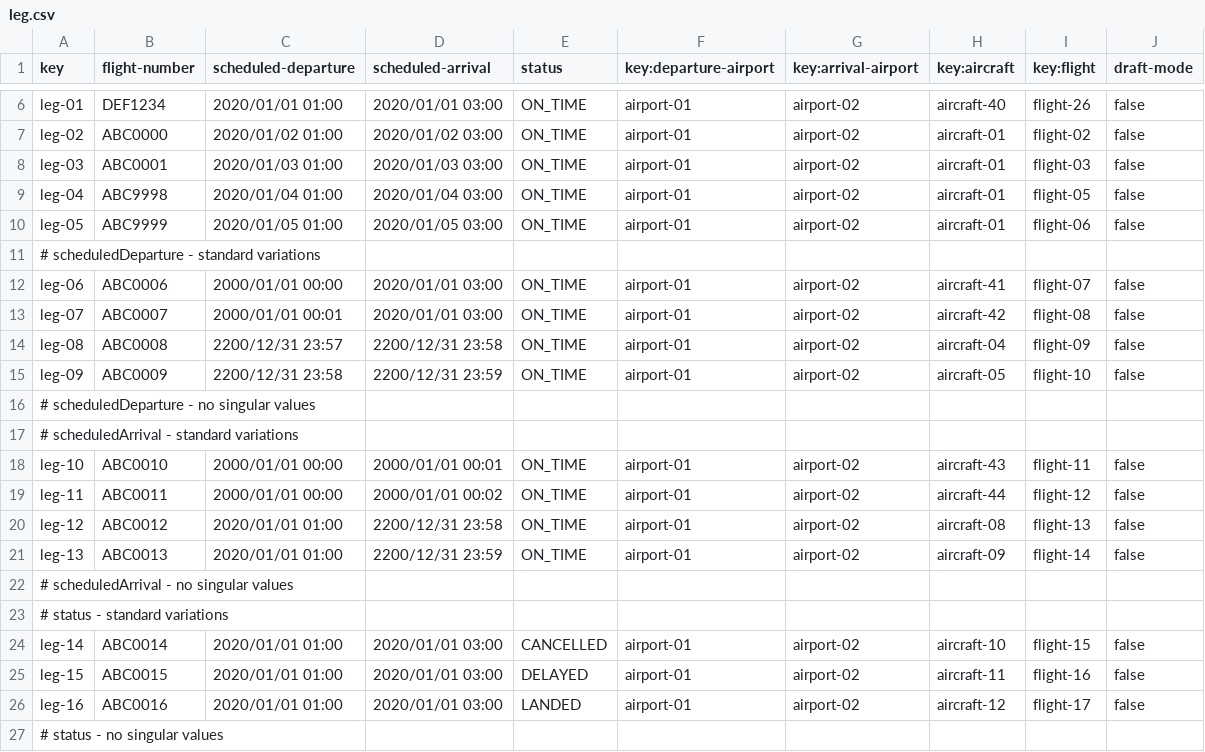
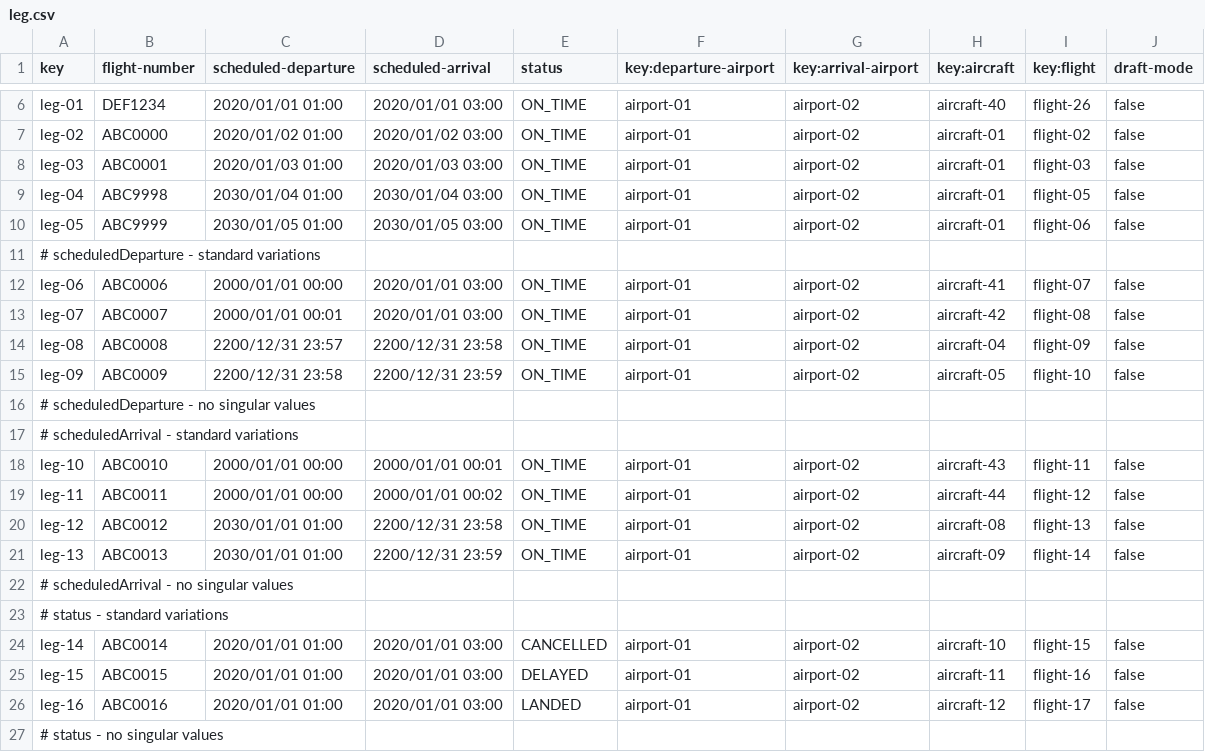
Before and after one commit to DP2-IIS-C1048/Acme-ANS-D, a CSV file: src/main/resources/WEB-INF/data/sample/leg.csv, drawn as a sheet; only a part is shown, gaps mark what is left out.

Commit message:
Update leg.csv

```diff
--- a/src/main/resources/WEB-INF/data/sample/leg.csv
+++ b/src/main/resources/WEB-INF/data/sample/leg.csv
@@ -8,4 +8,4 @@ leg-02,ABC0000,2020/01/02 01:00,2020/01/02 03:00,"ON_TIME",airport-01,airport-02
 leg-03,ABC0001,2020/01/03 01:00,2020/01/03 03:00,"ON_TIME",airport-01,airport-02,aircraft-01,flight-03,false
-leg-04,ABC9998,2020/01/04 01:00,2020/01/04 03:00,"ON_TIME",airport-01,airport-02,aircraft-01,flight-05,false
-leg-05,ABC9999,2020/01/05 01:00,2020/01/05 03:00,"ON_TIME",airport-01,airport-02,aircraft-01,flight-06,false
+leg-04,ABC9998,2030/01/04 01:00,2030/01/04 03:00,"ON_TIME",airport-01,airport-02,aircraft-01,flight-05,false
+leg-05,ABC9999,2030/01/05 01:00,2030/01/05 03:00,"ON_TIME",airport-01,airport-02,aircraft-01,flight-06,false
 # scheduledDeparture - standard variations
@@ -19,4 +19,4 @@ leg-10,ABC0010,2000/01/01 00:00,2000/01/01 00:01,"ON_TIME",airport-01,airport-02
 leg-11,ABC0011,2000/01/01 00:00,2000/01/01 00:02,"ON_TIME",airport-01,airport-02,aircraft-44,flight-12,false
-leg-12,ABC0012,2020/01/01 01:00,2200/12/31 23:58,"ON_TIME",airport-01,airport-02,aircraft-08,flight-13,false
-leg-13,ABC0013,2020/01/01 01:00,2200/12/31 23:59,"ON_TIME",airport-01,airport-02,aircraft-09,flight-14,false
+leg-12,ABC0012,2030/01/01 01:00,2200/12/31 23:58,"ON_TIME",airport-01,airport-02,aircraft-08,flight-13,false
+leg-13,ABC0013,2030/01/01 01:00,2200/12/31 23:59,"ON_TIME",airport-01,airport-02,aircraft-09,flight-14,false
 # scheduledArrival - no singular values
```
